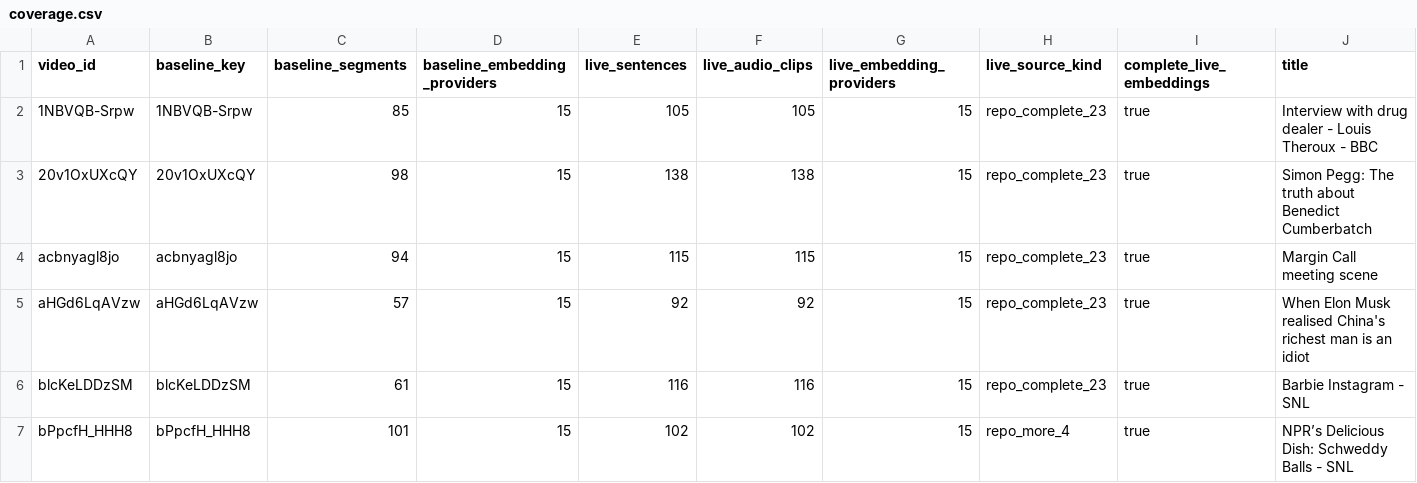
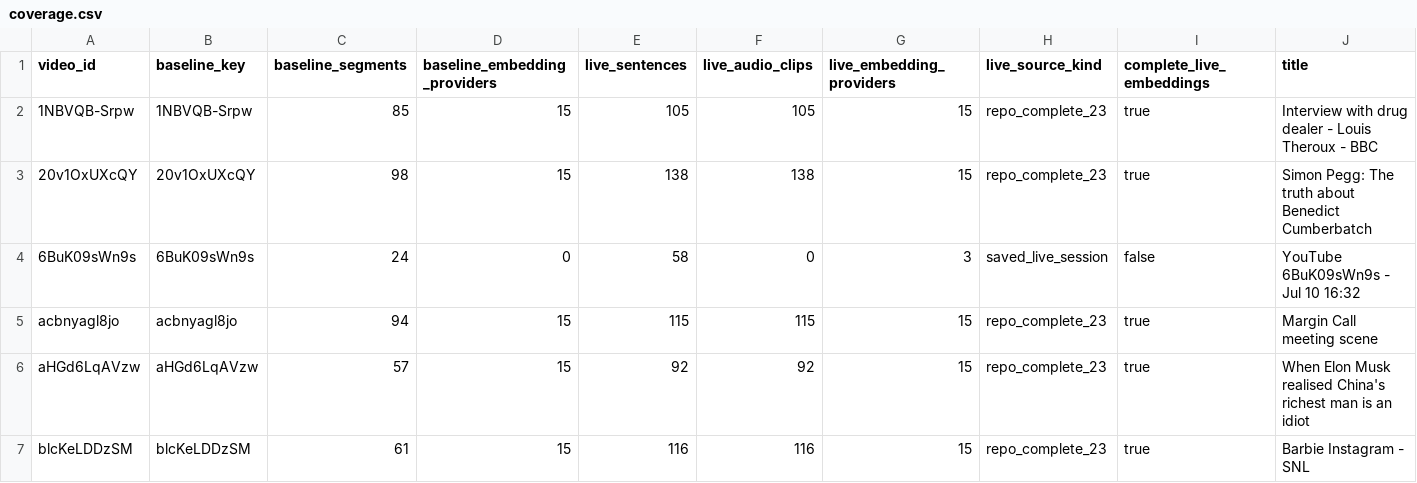
Before and after one commit to KoljaB/WhoSpeaksLive, a CSV file: data/datasets/elevenlabs_scribe_27/coverage.csv, drawn as a sheet; only a part is shown; the shorter side is filled out with more unchanged rows.

```diff
--- a/data/datasets/elevenlabs_scribe_27/coverage.csv
+++ b/data/datasets/elevenlabs_scribe_27/coverage.csv
@@ -3,2 +3,3 @@ video_id,baseline_key,baseline_segments,baseline_embedding_providers,live_senten
 20v1OxUXcQY,20v1OxUXcQY,98,15,138,138,15,repo_complete_23,true,Simon Pegg: The truth about Benedict Cumberbatch
+6BuK09sWn9s,6BuK09sWn9s,24,0,58,0,3,saved_live_session,false,YouTube 6BuK09sWn9s - Jul 10 16:32
 acbnyagl8jo,acbnyagl8jo,94,15,115,115,15,repo_complete_23,true,Margin Call meeting scene
```
Also changed, not shown: 20 other files.
